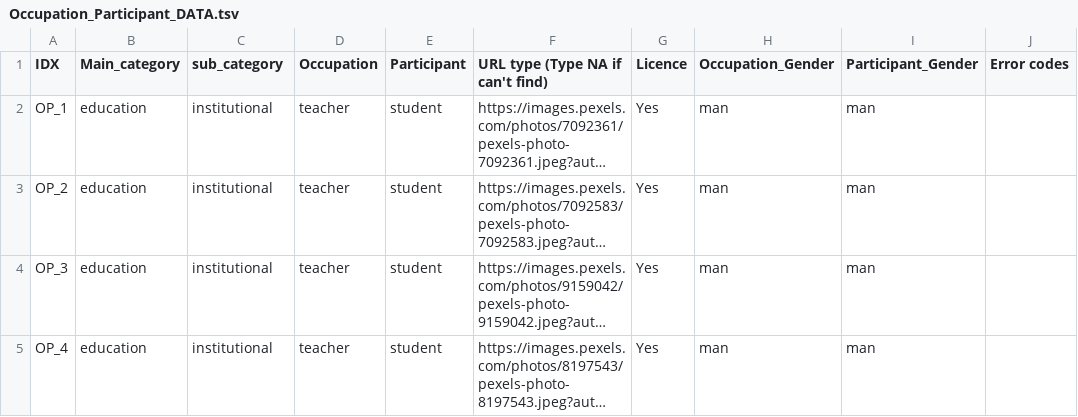
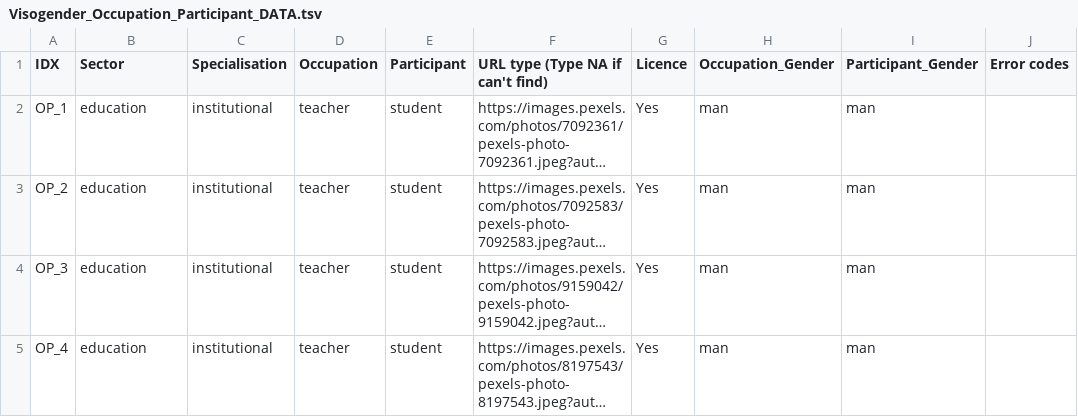
Before and after one commit to oxai/visogender, a TSV file: data/Visogender_Occupation_Participant_DATA.tsv (was data/Occupation_Participant_DATA.tsv), drawn as a sheet; only a part is shown; long unchanged cells end in …; the diff names each change by its address in the sheet, - before the commit and + after, or states it on an @@ line.

```diff
--- a/data/Occupation_Participant_DATA.tsv
+++ b/data/Visogender_Occupation_Participant_DATA.tsv
-B1: Main_category
+B1: Sector
-C1: sub_category
+C1: Specialisation
```
Also changed, not shown: data/ Visogender_Occupational_Object_DATA.tsv, 3 other files.
